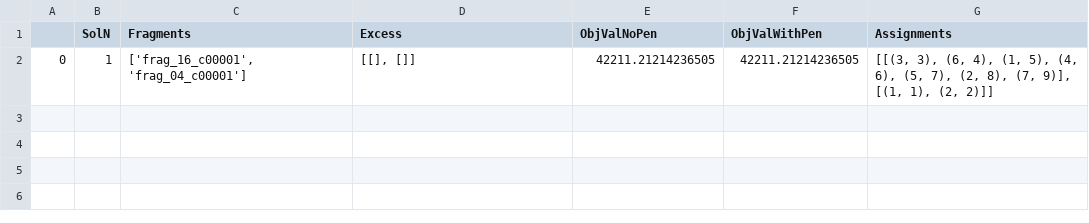
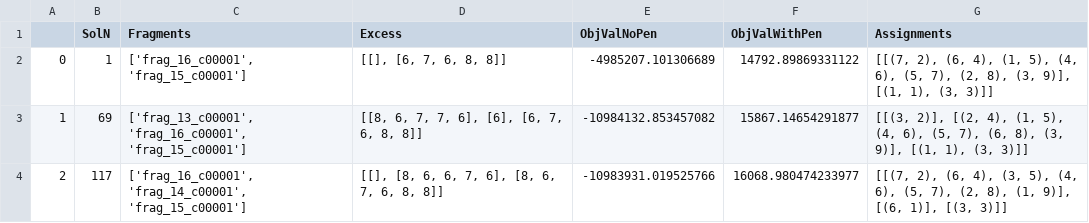
Before and after one commit to lcmd-epfl/ILPSelect, a CSV file: out/output_aCM_pen_local.csv, drawn as a sheet.

```diff
--- a/out/output_aCM_pen_local.csv
+++ b/out/output_aCM_pen_local.csv
@@ -1,2 +1,4 @@
 ,SolN,Fragments,Excess,ObjValNoPen,ObjValWithPen,Assignments
-0,1,"['frag_16_c00001', 'frag_04_c00001']","[[], []]",42211.21214236505,42211.21214236505,"[[(3, 3), (6, 4), (1, 5), (4, 6), (5, 7), (2, 8), (7, 9)], [(1, 1), (2, 2)]]"
+0,1,"['frag_16_c00001', 'frag_15_c00001']","[[], [6, 7, 6, 8, 8]]",-4985207.101306689,14792.89869331122,"[[(7, 2), (6, 4), (1, 5), (4, 6), (5, 7), (2, 8), (3, 9)], [(1, 1), (3, 3)]]"
+1,69,"['frag_13_c00001', 'frag_16_c00001', 'frag_15_c00001']","[[8, 6, 7, 7, 6], [6], [6, 7, 6, 8, 8]]",-10984132.853457082,15867.14654291877,"[[(3, 2)], [(2, 4), (1, 5), (4, 6), (5, 7), (6, 8), (3, 9)], [(1, 1), (3, 3)]]"
+2,117,"['frag_16_c00001', 'frag_14_c00001', 'frag_15_c00001']","[[], [8, 6, 6, 7, 6], [8, 6, 7, 6, 8, 8]]",-10983931.019525766,16068.980474233977,"[[(7, 2), (6, 4), (3, 5), (4, 6), (5, 7), (2, 8), (1, 9)], [(6, 1)], [(3, 3)]]"
```
Also changed, not shown: out/output_FCHL_pen_local.csv, out/output_SLATM_pen_local.csv, 2 other files.
